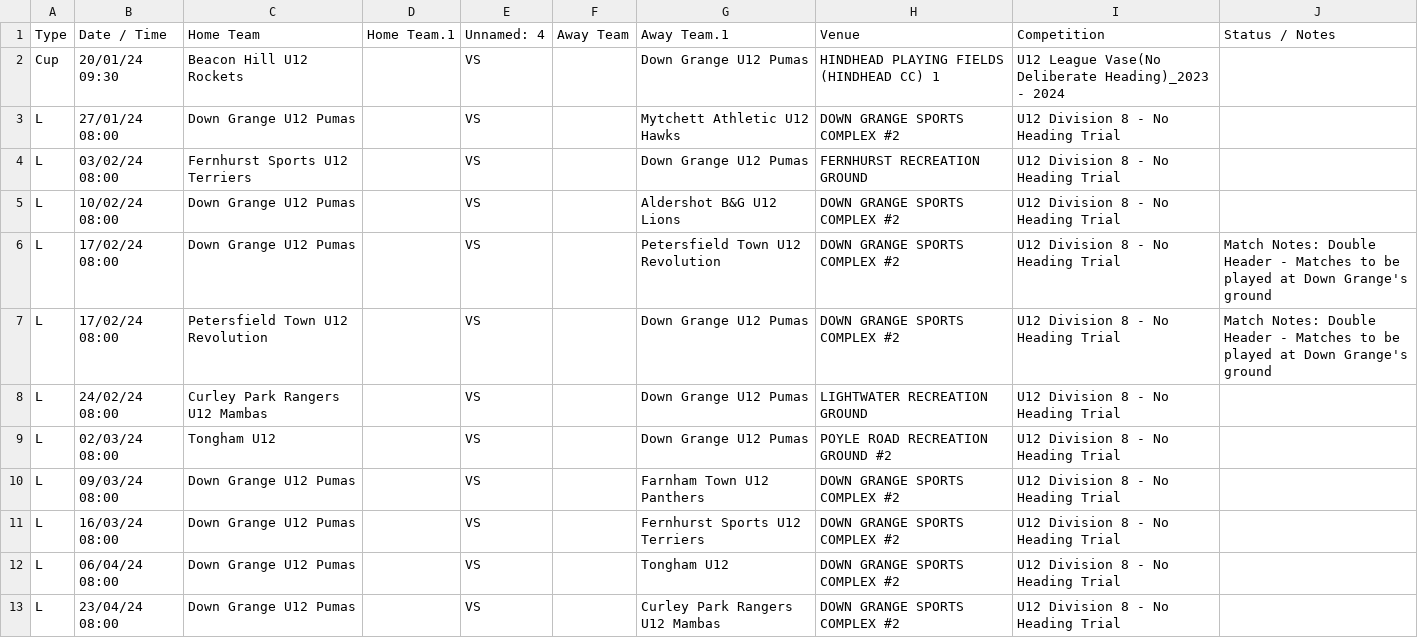
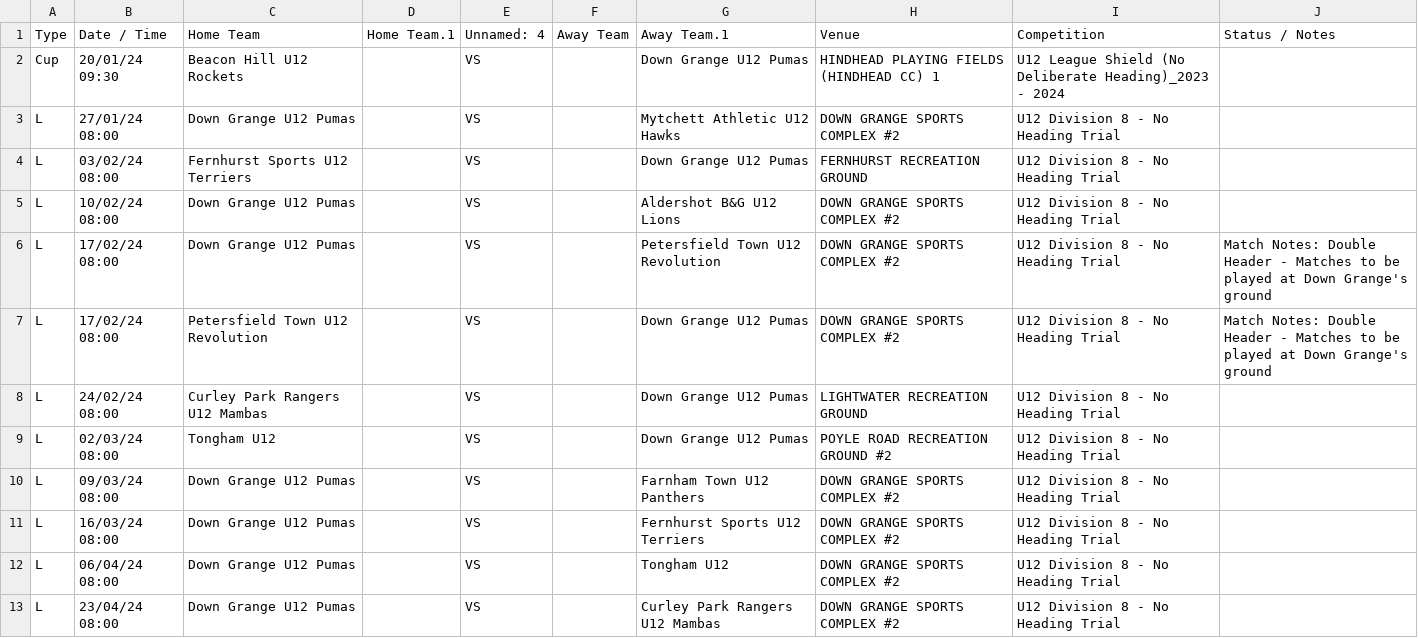
Before and after one commit to karl0ss/downgrangefixtures_ical, a CSV file: fixtures.csv, drawn as a sheet.

```diff
--- a/fixtures.csv
+++ b/fixtures.csv
@@ -1,3 +1,3 @@
 Type,Date / Time,Home Team,Home Team.1,Unnamed: 4,Away Team,Away Team.1,Venue,Competition,Status / Notes
-Cup,20/01/24 09:30,Beacon Hill U12 Rockets,,VS,,Down Grange U12 Pumas,HINDHEAD PLAYING FIELDS (HINDHEAD CC) 1,U12 League Vase(No Deliberate Heading)_2023 - 2024,
+Cup,20/01/24 09:30,Beacon Hill U12 Rockets,,VS,,Down Grange U12 Pumas,HINDHEAD PLAYING FIELDS (HINDHEAD CC) 1,U12 League Shield (No Deliberate Heading)_2023 - 2024,
 L,27/01/24 08:00,Down Grange U12 Pumas,,VS,,Mytchett Athletic U12 Hawks,DOWN GRANGE SPORTS COMPLEX #2,U12 Division 8 - No Heading Trial,
```
Also changed, not shown: 1 other file.
